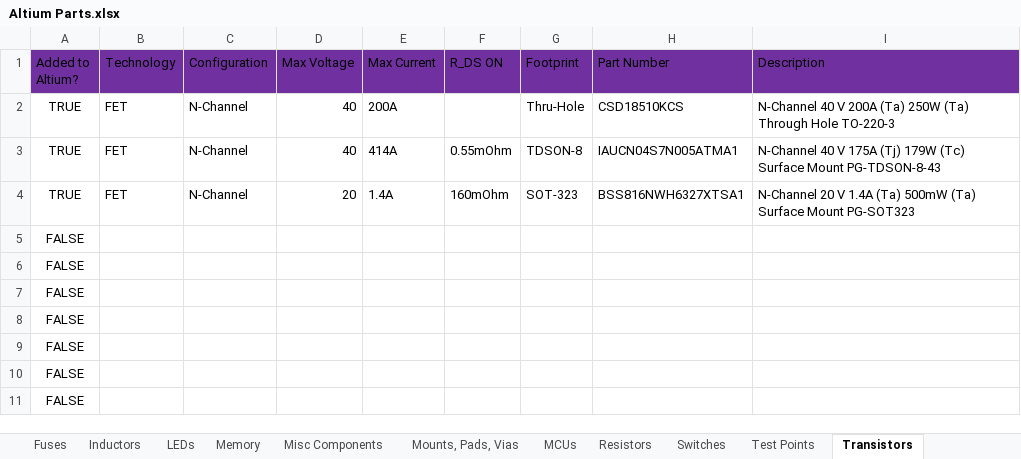
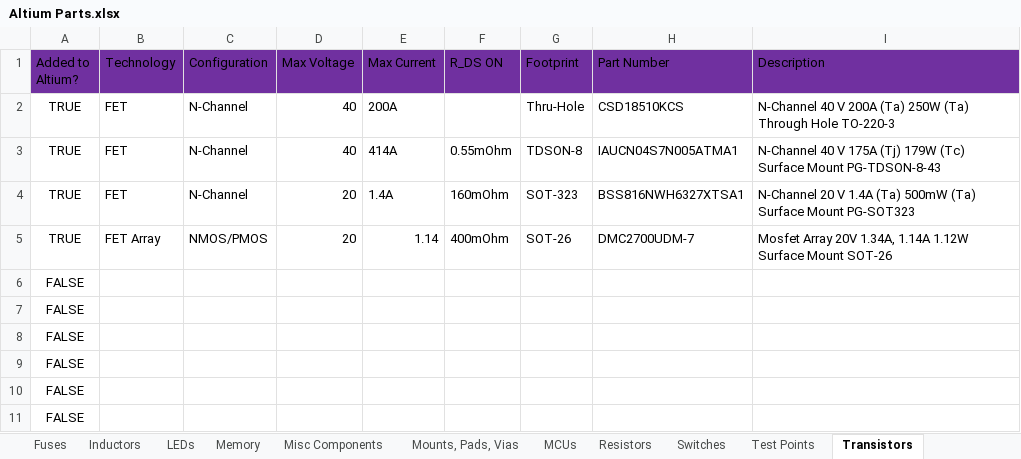
Before and after one commit to uf-mil-electrical/MIL-Altium, an Excel workbook: Altium Parts.xlsx, sheet Transistors, drawn as a sheet; values as stored, in another font and other column widths than the file's, no borders; table styles not drawn; removed rows and columns are numbered as before the commit, all else as after; the diff names each change by its address in the sheet, - before the commit and + after, or states it on an @@ line.

```diff
--- a/Altium Parts.xlsx (sheet Transistors)
+++ b/Altium Parts.xlsx (sheet Transistors)
-row 5: FALSE
+row 5: TRUE | FET Array | NMOS/PMOS | 20 | 1.14 | 400mOhm | SOT-26 | DMC2700UDM-7 | Mosfet Array 20V 1.34A, 1.14A 1.12W Surface Mount SOT-26
```
Also changed, not shown: sheet Connectors, sheet ICs, sheet Resistors, sheet Inductors, other sheet tabs, 19 other files.
